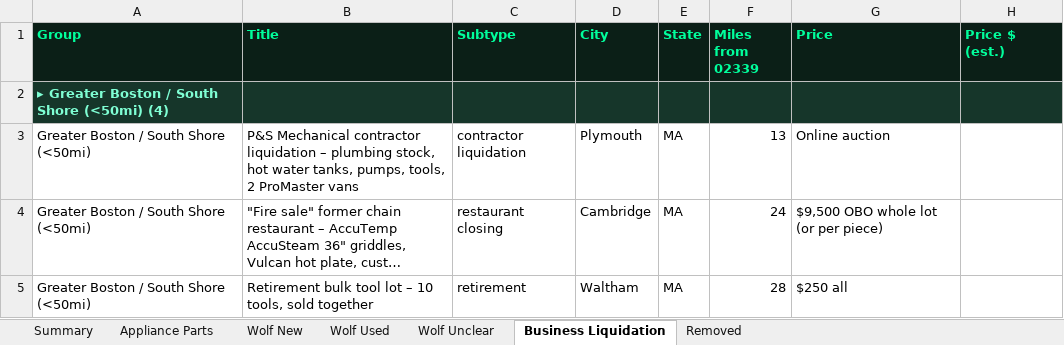
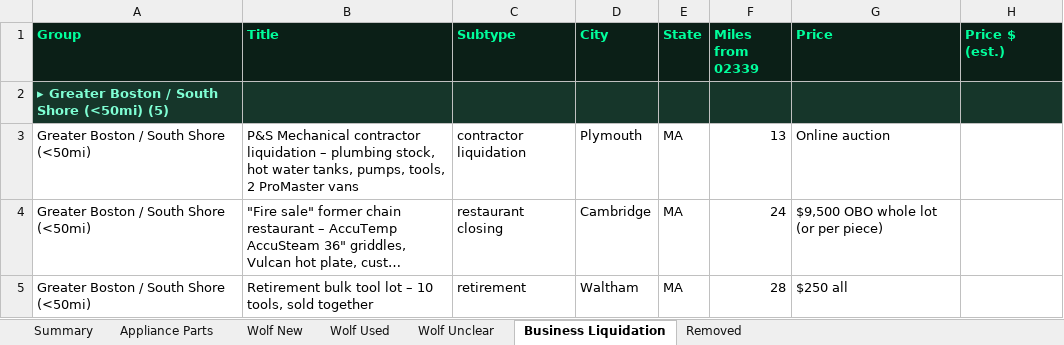
Before and after one commit to theequipmentpark/lot-recon, an Excel workbook: lot_recon.xlsx, sheet Business Liquidation, drawn as a sheet; only a part is shown; long unchanged cells end in …; values as stored, in another font and other column widths than the file's, no borders; the diff covers the shown part only; the diff names each change by its address in the sheet, - before the commit and + after, or states it on an @@ line.

Commit message:
Lot Recon update 2026-10-19 6pm ET: +3 liquidations, 2 ended removed

```diff
--- a/lot_recon.xlsx (sheet Business Liquidation)
+++ b/lot_recon.xlsx (sheet Business Liquidation)
-A2 (Group): ▸ Greater Boston / South Shore (<50mi) (4)
+A2 (Group): ▸ Greater Boston / South Shore (<50mi) (5)
```
Also changed, not shown: 3 added rows, 2 removed rows and 5 edited cells elsewhere in this sheet, sheet Removed, sheet Summary, sheet Appliance Parts, 1 other file.
